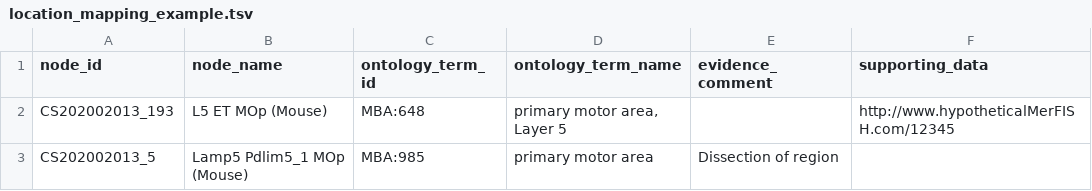
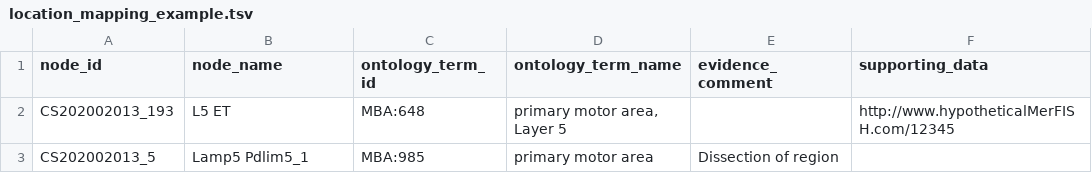
Before and after one commit to obophenotype/CCN2, a TSV file: doc/location_mapping_example.tsv, drawn as a sheet.

```diff
--- a/doc/location_mapping_example.tsv
+++ b/doc/location_mapping_example.tsv
@@ -1,3 +1,3 @@
 node_id	node_name	ontology_term_id	ontology_term_name	evidence_comment	supporting_data
-CS202002013_193	L5 ET MOp (Mouse)	MBA:648	"primary motor area, Layer 5"		http://www.hypotheticalMerFISH.com/12345
-CS202002013_5	Lamp5 Pdlim5_1 MOp (Mouse)	MBA:985	primary motor area	Dissection of region	
+CS202002013_193	L5 ET 	MBA:648	"primary motor area, Layer 5"		http://www.hypotheticalMerFISH.com/12345
+CS202002013_5	Lamp5 Pdlim5_1 	MBA:985	primary motor area	Dissection of region	
```
Also changed, not shown: doc/cross_taxonomy_mapping_example.tsv, doc/taxonomy_example.tsv.
